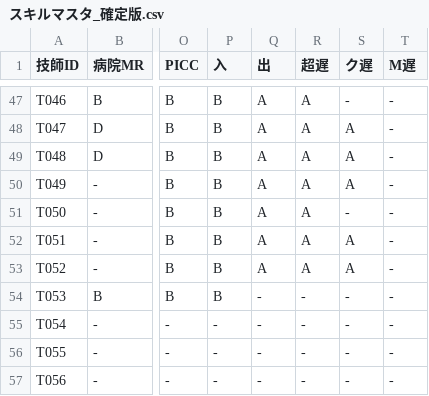
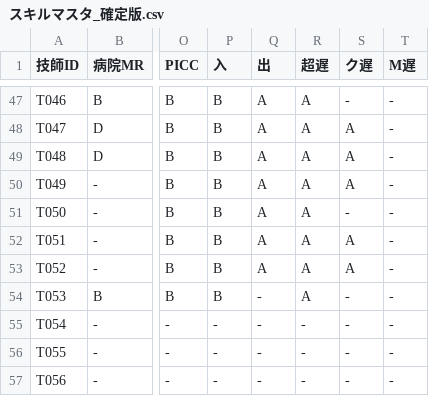
Before and after one commit to kou-0804/local-shift-backup-2026-04-04, a CSV file: shift_scheduler/data/スキルマスタ_確定版.csv, drawn as a sheet; only a part is shown, gaps mark what is left out; the diff names each change by its address in the sheet, - before the commit and + after, or states it on an @@ line.

```diff
--- a/shift_scheduler/data/スキルマスタ_確定版.csv
+++ b/shift_scheduler/data/スキルマスタ_確定版.csv
-R54 (超遅): -
+R54 (超遅): A
```
Also changed, not shown: shift_scheduler/data/夜勤スキル一覧.csv, 4 other files.
